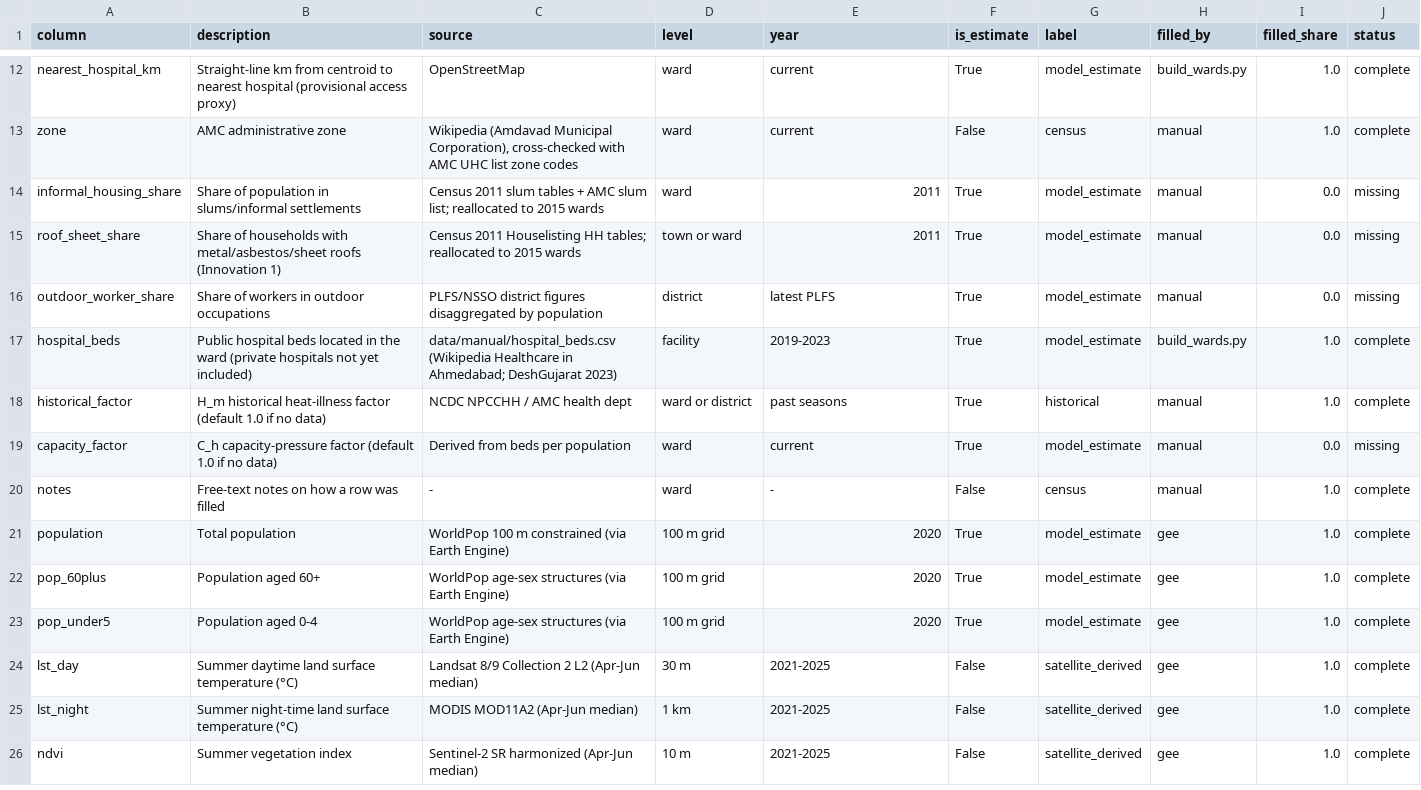
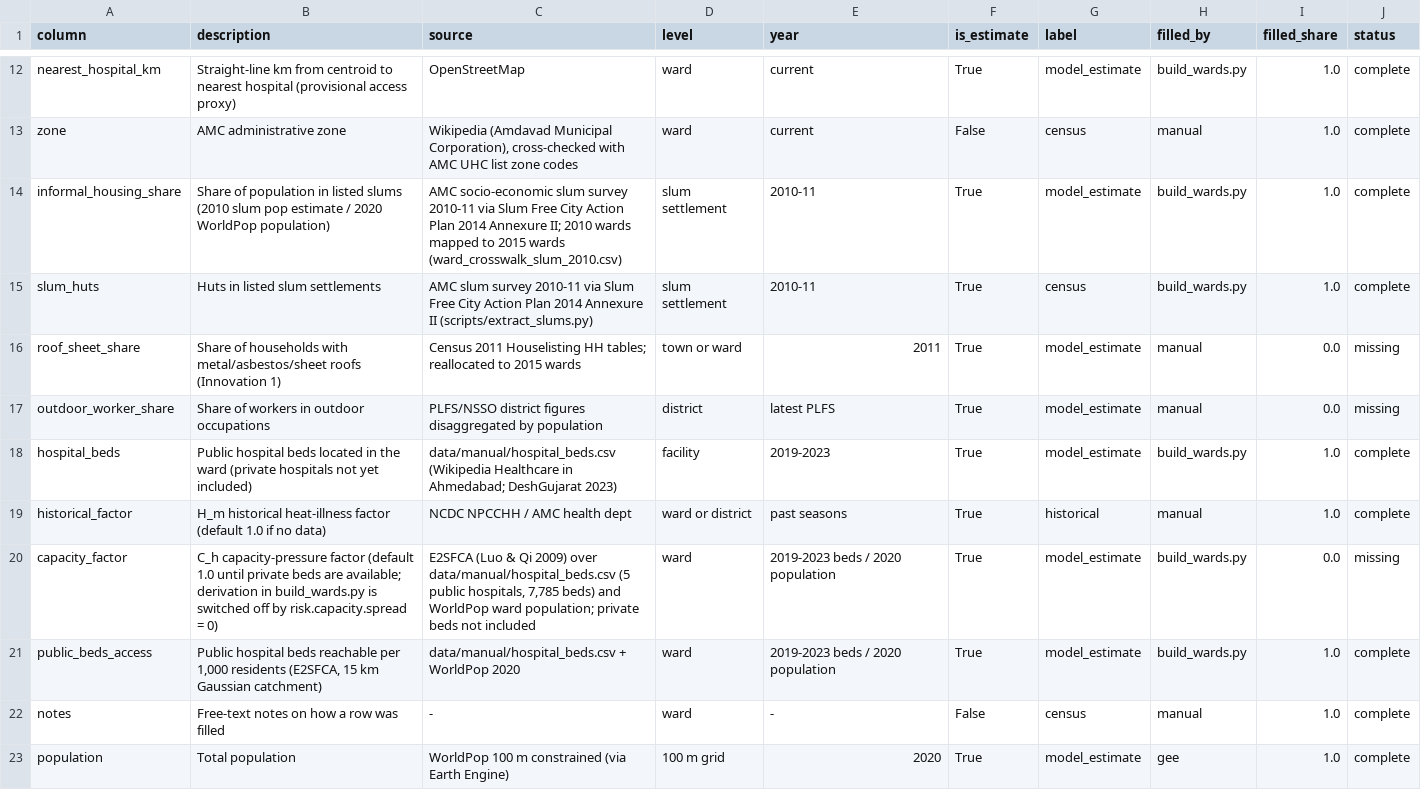
Before and after one commit to janhavitupe/Heat-Health-Warning-SIH, a CSV file: data/processed/completeness.csv, drawn as a sheet; only a part is shown, gaps mark what is left out; the shorter side is filled out with more unchanged rows.

Commit message:
Phase 3: calibrate scoring, backtest May 2024, add slum and access data
Calibration
- Anchor HTSI thresholds to the Ahmedabad Heat Action Plan Tmax bands
  (41 °C -> 40, 45 °C -> 80) by rarity in a 1991-2020 ERA5 summer
  climatology (scripts/build_climatology.py, scripts/calibrate_htsi.py)
- Re-centre the risk multiplier on the average ward (PVI 50) so Red is
  reachable; explanations give neutral indicators exactly 0
- Count persistence only on heat-alert-level days (base >= 60), per
  Anderson & Bell 2011 and the IMD heatwave definition

Batch scoring and backtest
- pipeline.score_city: all wards, one tidy row per ward-day (API schema)
- backtest/may2024.py: vs IMD red alert and Heat Action Plan rule
  (5/5 IMD days at Orange+, 4-day lead, all 11 plan Orange/Red days caught)
- backtest/sensitivity.py: rankings stable under +/-20% weights (rho >= 0.976)
- backtest/plot_timeline.py: SVG timeline chart

Vulnerability data
- Slum share for all 48 wards from the AMC 2010-11 slum survey
  (Slum Free City Action Plan annex; scripts/extract_slums.py and a
  hand-checked 2010 -> 2015 ward crosswalk)
- PVI indicators percentile-ranked (CDC/ATSDR SVI method)

Hospital access
- heatrisk/access.py: E2SFCA; public_beds_access stored per ward
- Capacity factor C_h built but kept off: private hospitals handle 64.6%
  of urban Gujarat admissions and their beds are not in the data

```diff
--- a/data/processed/completeness.csv
+++ b/data/processed/completeness.csv
@@ -13,3 +13,4 @@ nearest_hospital_km,Straight-line km from centroid to nearest hospital (provisio
 zone,AMC administrative zone,"Wikipedia (Amdavad Municipal Corporation), cross-checked with AMC UHC list zone codes",ward,current,False,census,manual,1.0,complete
-informal_housing_share,Share of population in slums/informal settlements,Census 2011 slum tables + AMC slum list; reallocated to 2015 wards,ward,2011,True,model_estimate,manual,0.0,missing
+informal_housing_share,Share of population in listed slums (2010 slum pop estimate / 2020 WorldPop population),AMC socio-economic slum survey 2010-11 via Slum Free City Action Plan 2014 Annexure II; 2010 wards mapped to 2015 wards (ward_crosswalk_slum_2010.csv),slum settlement,2010-11,True,model_estimate,build_wards.py,1.0,complete
+slum_huts,Huts in listed slum settlements,AMC slum survey 2010-11 via Slum Free City Action Plan 2014 Annexure II (scripts/extract_slums.py),slum settlement,2010-11,True,census,build_wards.py,1.0,complete
 roof_sheet_share,Share of households with metal/asbestos/sheet roofs (Innovation 1),Census 2011 Houselisting HH tables; reallocated to 2015 wards,town or ward,2011,True,model_estimate,manual,0.0,missing
@@ -18,3 +19,4 @@ hospital_beds,Public hospital beds located in the ward (private hospitals not ye
 historical_factor,H_m historical heat-illness factor (default 1.0 if no data),NCDC NPCCHH / AMC health dept,ward or district,past seasons,True,historical,manual,1.0,complete
-capacity_factor,C_h capacity-pressure factor (default 1.0 if no data),Derived from beds per population,ward,current,True,model_estimate,manual,0.0,missing
+capacity_factor,C_h capacity-pressure factor (default 1.0 until private beds are available; derivation in build_wards.py is switched off by risk.capacity.spread = 0),"E2SFCA (Luo & Qi 2009) over data/manual/hospital_beds.csv (5 public hospitals, 7,785 beds) and WorldPop ward population; private beds not included",ward,2019-2023 beds / 2020 population,True,model_estimate,build_wards.py,0.0,missing
+public_beds_access,"Public hospital beds reachable per 1,000 residents (E2SFCA, 15 km Gaussian catchment)",data/manual/hospital_beds.csv + WorldPop 2020,ward,2019-2023 beds / 2020 population,True,model_estimate,build_wards.py,1.0,complete
 notes,Free-text notes on how a row was filled,-,ward,-,False,census,manual,1.0,complete
```
Also changed, not shown: data/manual/column_sources.csv, data/manual/hospital_beds.csv, 39 other files.
